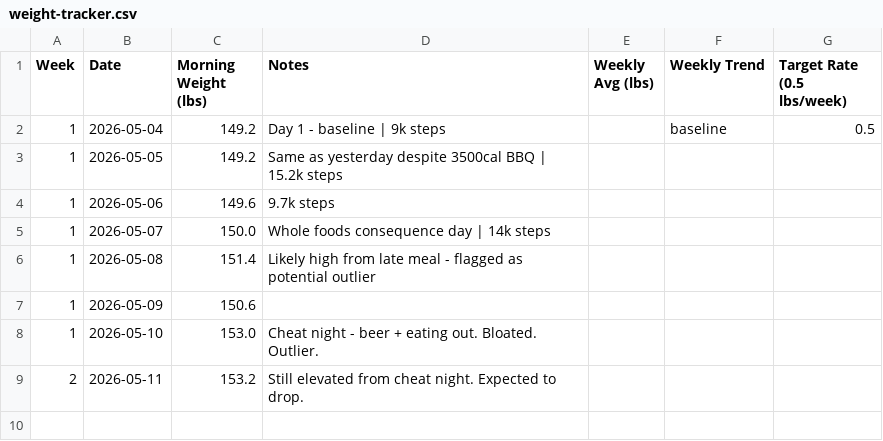
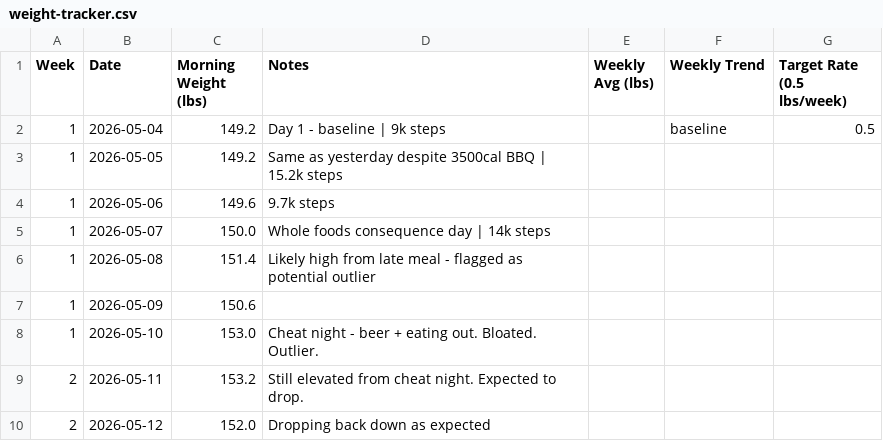
Before and after one commit to needhamcookn-creator/Portfolio, a CSV file: training-tracker/weight-tracker.csv, drawn as a sheet.

```diff
--- a/training-tracker/weight-tracker.csv
+++ b/training-tracker/weight-tracker.csv
@@ -9 +9,2 @@ Week,Date,Morning Weight (lbs),Notes,Weekly Avg (lbs),Weekly Trend,Target Rate (
 2,2026-05-11,153.2,Still elevated from cheat night. Expected to drop.,,,
+2,2026-05-12,152.0,Dropping back down as expected,,,
```
